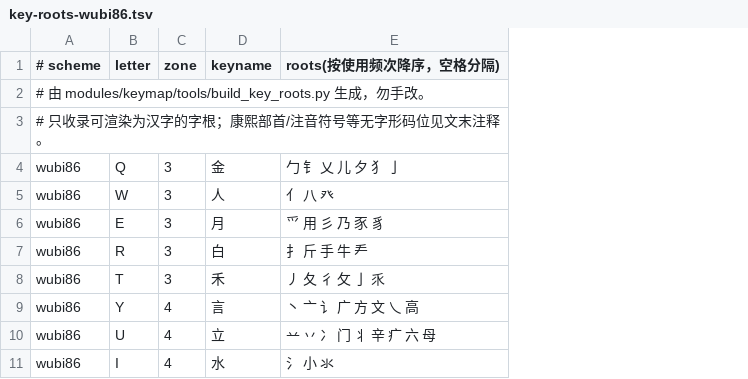
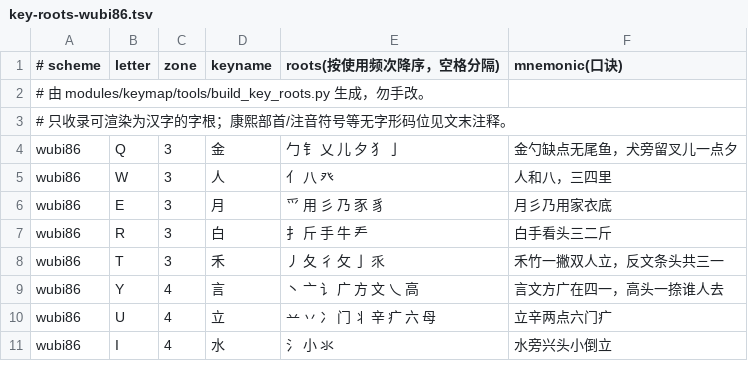
Before and after one commit to EasyIndie/EasyInputMethod, a TSV file: modules/keymap/data/key-roots-wubi86.tsv, drawn as a sheet; only a part is shown; the diff names each change by its address in the sheet, - before the commit and + after, or states it on an @@ line.

Commit message:
feat: tidy the key map layout and add a mnemonic panel behind a toggle
The map was crowded by five root columns, uneven row widths and clipped glyphs. Keys now centre each
row so the stagger reads like a keyboard, roots sit in a three by three grid, and each key carries its
traditional mnemonic in the data file. A checkbox, off by default, unfolds the five zone mnemonics
below the map.

Signed-off-by: wangzhizhou <824219521@qq.com>

```diff
--- a/modules/keymap/data/key-roots-wubi86.tsv
+++ b/modules/keymap/data/key-roots-wubi86.tsv
+column F (mnemonic(口诀)), rows 4-11: 金勺缺点无尾鱼，犬旁留叉儿一点夕 | 人和八，三四里 | 月彡乃用家衣底 | 白手看头三二斤 | 禾竹一撇双人立，反文条头共三一 | 言文方广在四一，高头一捺谁人去 | 立辛两点六门疒 | 水旁兴头小倒立
```
Also changed, not shown: 9 other files.
